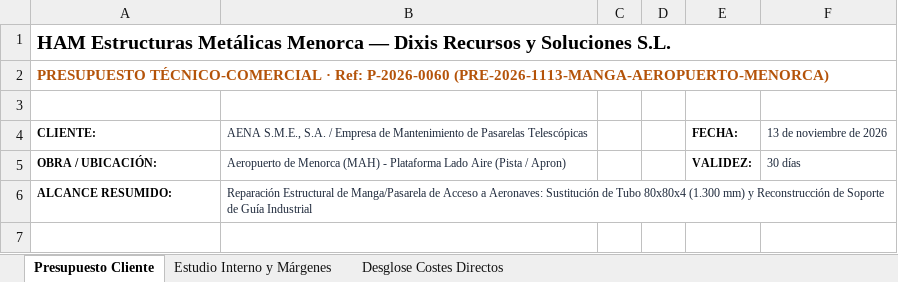
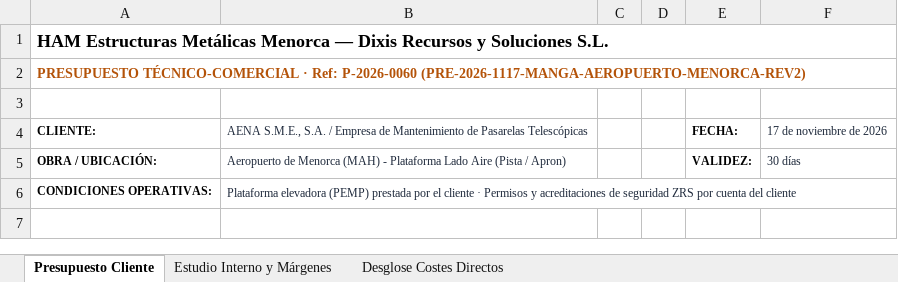
Before and after one commit to grupodixis/presupuestador, an Excel workbook: presupuestos/P-2026-0060-reparacion-manga-aeropuerto-menorca/Presupuesto_P2026_0060_Reparacion_Manga_Aeropuerto_Menorca.xlsx, sheet Presupuesto Cliente, drawn as a sheet; only a part is shown; values as stored, in another font and other column widths than the file's, no borders; removed rows and columns are numbered as before the commit, all else as after; the diff covers the shown part only; the diff names each change by its address in the sheet, - before the commit and + after, or states it on an @@ line.

Commit message:
fix(presupuestos): ajustar P-2026-0060 a concepto unico 1 x 3952.12 eur, plataforma por cliente y permisos por cliente

```diff
--- a/presupuestos/P-2026-0060-reparacion-manga-aeropuerto-menorca/Presupuesto_P2026_0060_Reparacion_Manga_Aeropuerto_Menorca.xlsx (sheet Presupuesto Cliente)
+++ b/presupuestos/P-2026-0060-reparacion-manga-aeropuerto-menorca/Presupuesto_P2026_0060_Reparacion_Manga_Aeropuerto_Menorca.xlsx (sheet Presupuesto Cliente)
@@ A1:A2 text size: smaller @@
-A2: …Ref: P-2026-0060 (PRE-2026-1113-MANGA-AEROPUERTO-MENORCA)
+A2: …Ref: P-2026-0060 (PRE-2026-1117-MANGA-AEROPUERTO-MENORCA-REV2)
-F4: 13 de noviembre de 2026
+F4: 17 de noviembre de 2026
-row 6: ALCANCE RESUMIDO: | Reparación Estructural de Manga/Pasarela de Acceso a Aeronaves: Sustitución de Tubo 80x80x4 (1.300 mm) y Reconstrucción de Soporte de Guía Industrial
+row 6: CONDICIONES OPERATIVAS: | Plataforma elevadora (PEMP) prestada por el cliente · Permisos y acreditaciones de seguridad ZRS por cuenta del cliente
```
Also changed, not shown: 1 added row, 12 removed rows and 14 edited cells elsewhere in this sheet, sheet Estudio Interno y Márgenes, sheet Desglose Costes Directos, 7 other files.
